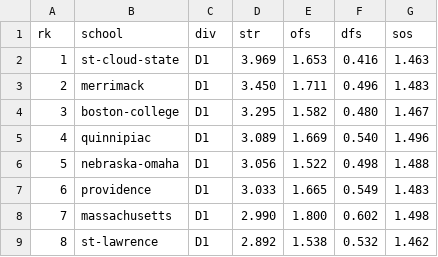
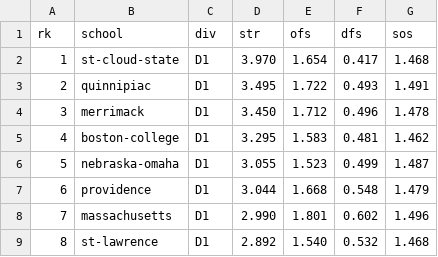
Before and after one commit to octonion/hockey, a CSV file: uscho/sos/current_ranking.csv, drawn as a sheet; only a part is shown; the diff covers the shown part only.

```diff
--- a/uscho/sos/current_ranking.csv
+++ b/uscho/sos/current_ranking.csv
@@ -1,9 +1,9 @@
 rk,school,div,str,ofs,dfs,sos
-1,st-cloud-state,D1,3.969,1.653,0.416,1.463
-2,merrimack,D1,3.450,1.711,0.496,1.483
-3,boston-college,D1,3.295,1.582,0.480,1.467
-4,quinnipiac,D1,3.089,1.669,0.540,1.496
-5,nebraska-omaha,D1,3.056,1.522,0.498,1.488
-6,providence,D1,3.033,1.665,0.549,1.483
-7,massachusetts,D1,2.990,1.800,0.602,1.498
-8,st-lawrence,D1,2.892,1.538,0.532,1.462
+1,st-cloud-state,D1,3.970,1.654,0.417,1.468
+2,quinnipiac,D1,3.495,1.722,0.493,1.491
+3,merrimack,D1,3.450,1.712,0.496,1.478
+4,boston-college,D1,3.295,1.583,0.481,1.462
+5,nebraska-omaha,D1,3.055,1.523,0.499,1.487
+6,providence,D1,3.044,1.668,0.548,1.479
+7,massachusetts,D1,2.990,1.801,0.602,1.496
+8,st-lawrence,D1,2.892,1.540,0.532,1.468
```
Also changed, not shown: 160 edited cells elsewhere in this file, uscho/csv/uscho_games_2016.csv, 5 other files.
